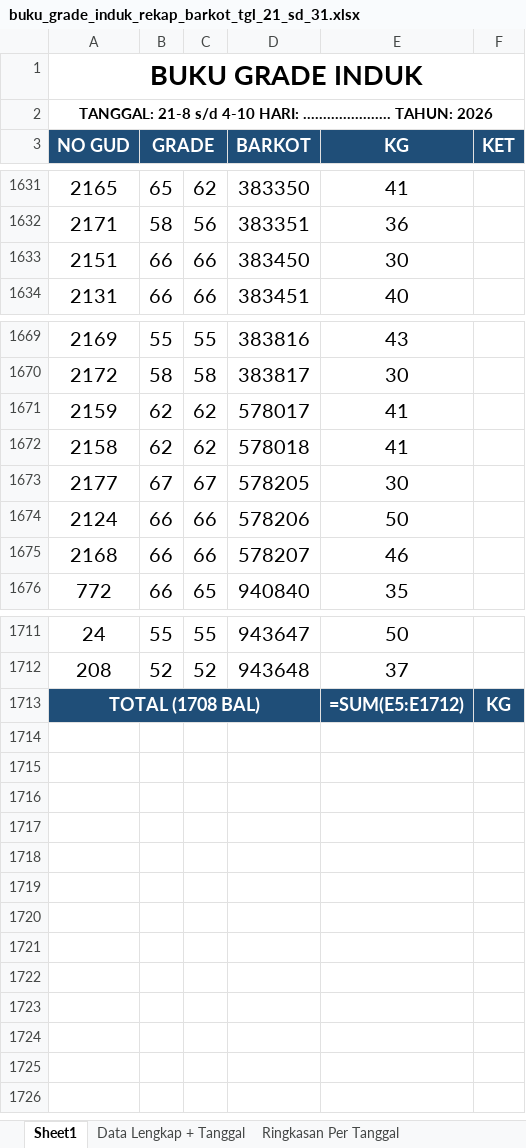
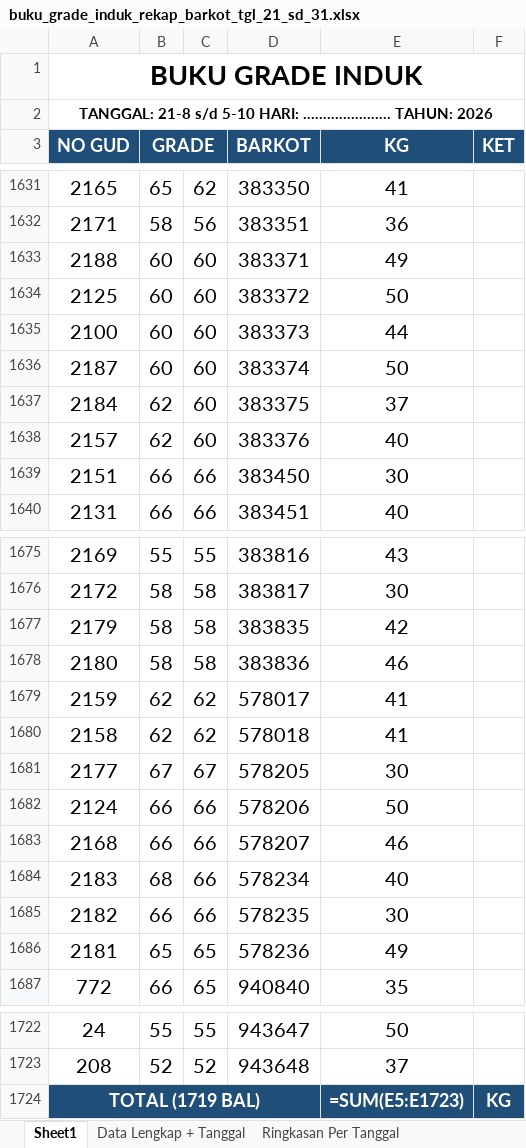
Before and after one commit to grndnstnmlk/cekbarkot, an Excel workbook: Laporan Grade Induk/buku_grade_induk_rekap_barkot_tgl_21_sd_31.xlsx, sheet Sheet1, drawn as a sheet; only a part is shown, gaps mark what is left out; values as stored, in another font and other column widths than the file's, no borders; formulas without a stored value are shown as written; addresses are those after the commit; the diff names each change by its address in the sheet, - before the commit and + after, or states it on an @@ line.

```diff
--- a/Laporan Grade Induk/buku_grade_induk_rekap_barkot_tgl_21_sd_31.xlsx (sheet Sheet1)
+++ b/Laporan Grade Induk/buku_grade_induk_rekap_barkot_tgl_21_sd_31.xlsx (sheet Sheet1)
-A2 (NO GUD): …21-8 s/d 4-10 HARI: ......................…
+A2 (NO GUD): …21-8 s/d 5-10 HARI: ......................…
+row 1633: 2188 | 60 | 60 | 383371 | 49
+row 1634: 2125 | 60 | 60 | 383372 | 50
+row 1635: 2100 | 60 | 60 | 383373 | 44
+row 1636: 2187 | 60 | 60 | 383374 | 50
+row 1637: 2184 | 62 | 60 | 383375 | 37
+row 1638: 2157 | 62 | 60 | 383376 | 40
+row 1677: 2179 | 58 | 58 | 383835 | 42
+row 1678: 2180 | 58 | 58 | 383836 | 46
+row 1684: 2183 | 68 | 66 | 578234 | 40
+row 1685: 2182 | 66 | 66 | 578235 | 30
+row 1686: 2181 | 65 | 65 | 578236 | 49
-A1724 (NO GUD): TOTAL (1708 BAL)
+A1724 (NO GUD): TOTAL (1719 BAL)
-E1724 (KG): =SUM(E5:E1712)
+E1724 (KG): =SUM(E5:E1723)
```
Also changed, not shown: sheet Data Lengkap + Tanggal, sheet Ringkasan Per Tanggal, Buku Grade Induk Urut Barkot/_REKAP_DAFTAR_PRINT_SEMUA_TANGGAL.xlsx, Laporan Grade Induk/buku_grade_induk_rekap_barkot_urut_barkot.xlsx, 54 other files.
